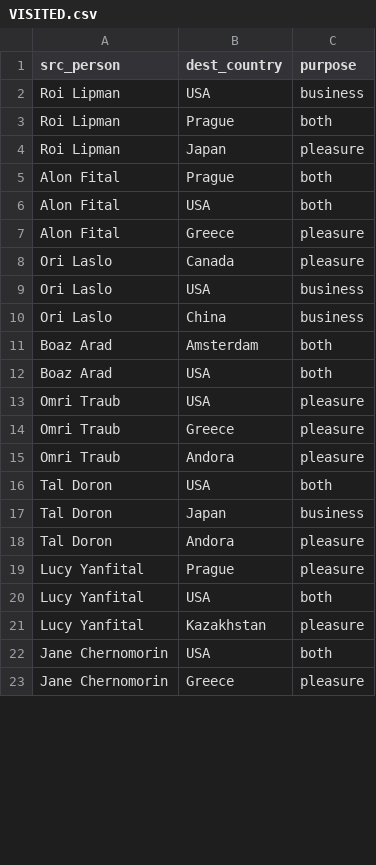
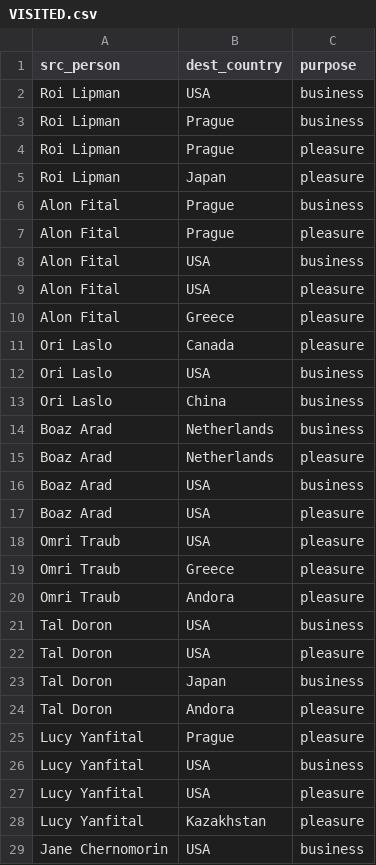
Before and after one commit to RedisGraph/RedisGraph, a CSV file: demo/bulk_insert/resources/VISITED.csv, drawn as a sheet; only a part is shown; the shorter side is filled out with more unchanged rows; the diff covers the shown part only.

```diff
--- a/demo/bulk_insert/resources/VISITED.csv
+++ b/demo/bulk_insert/resources/VISITED.csv
@@ -2,6 +2,9 @@ src_person, dest_country, purpose
 Roi Lipman,USA,business
-Roi Lipman,Prague,both
+Roi Lipman,Prague,business
+Roi Lipman,Prague,pleasure
 Roi Lipman,Japan,pleasure
-Alon Fital,Prague,both
-Alon Fital,USA,both
+Alon Fital,Prague,business
+Alon Fital,Prague,pleasure
+Alon Fital,USA,business
+Alon Fital,USA,pleasure
 Alon Fital,Greece,pleasure
@@ -10,4 +13,6 @@ Ori Laslo,USA,business
 Ori Laslo,China,business
-Boaz Arad,Amsterdam,both
-Boaz Arad,USA,both
+Boaz Arad,Netherlands,business
+Boaz Arad,Netherlands,pleasure
+Boaz Arad,USA,business
+Boaz Arad,USA,pleasure
 Omri Traub,USA,pleasure
@@ -15,3 +20,4 @@ Omri Traub,Greece,pleasure
 Omri Traub,Andora,pleasure
-Tal Doron,USA,both
+Tal Doron,USA,business
+Tal Doron,USA,pleasure
 Tal Doron,Japan,business
@@ -19,4 +25,5 @@ Tal Doron,Andora,pleasure
 Lucy Yanfital,Prague,pleasure
-Lucy Yanfital,USA,both
+Lucy Yanfital,USA,business
+Lucy Yanfital,USA,pleasure
 Lucy Yanfital,Kazakhstan,pleasure
-Jane Chernomorin,USA,both
+Jane Chernomorin,USA,business
```
Also changed, not shown: 1 added row and 4 edited cells elsewhere in this file, demo/social/resources/visits.csv, 12 other files.
